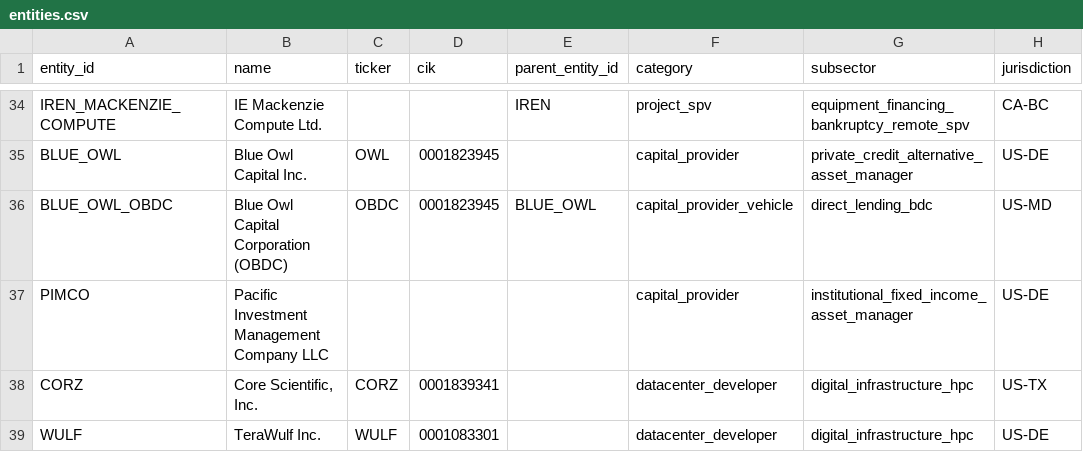
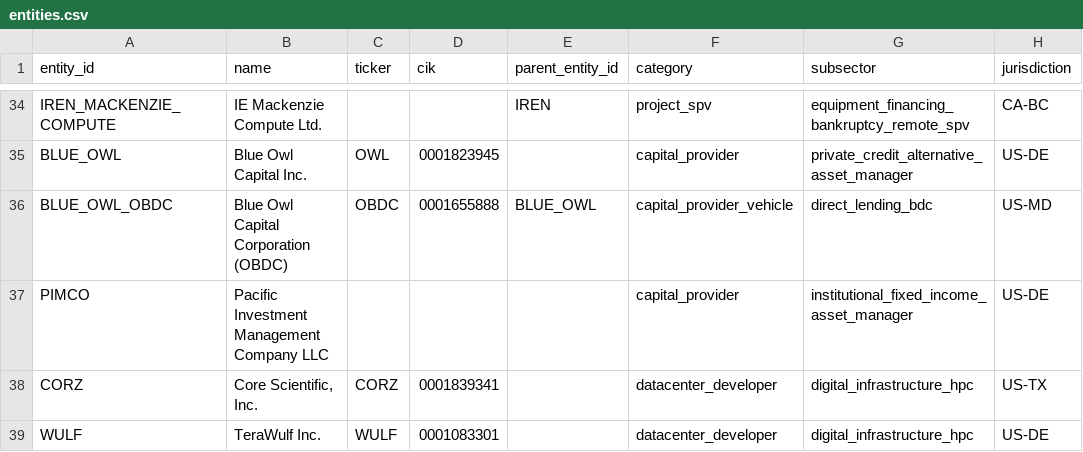
Before and after one commit to admiralorbiter/computational-sketchbook, a CSV file: 2026/2026-09-28-ai-infrastructure-network/data/processed/entities.csv, drawn as a sheet; only a part is shown, gaps mark what is left out; the diff names each change by its address in the sheet, - before the commit and + after, or states it on an @@ line.

```diff
--- a/2026/2026-09-28-ai-infrastructure-network/data/processed/entities.csv
+++ b/2026/2026-09-28-ai-infrastructure-network/data/processed/entities.csv
-D36 (cik): 0001823945
+D36 (cik): 0001655888
```
Also changed, not shown: 2026/2026-09-28-ai-infrastructure-network/data/processed/evidence_claims.csv, 2026/2026-09-28-ai-infrastructure-network/data/processed/obligation_events.csv, 31 other files.
